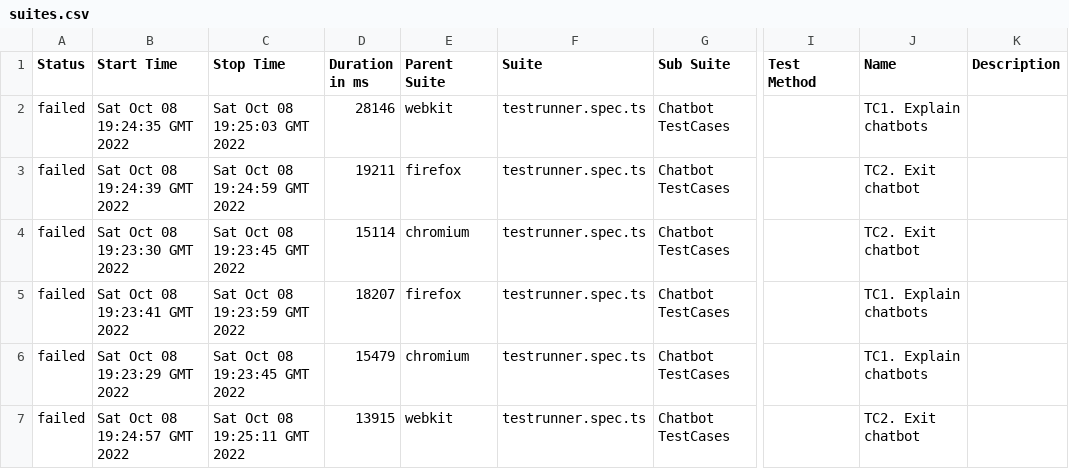
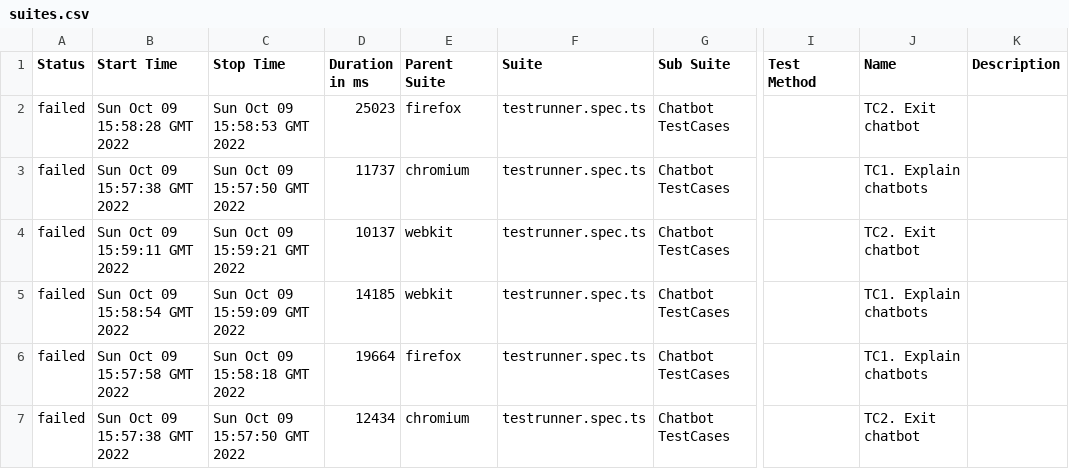
Before and after one commit to solidus-by/Auto_ChatBot, a CSV file: 13/data/suites.csv, drawn as a sheet; only a part is shown, gaps mark what is left out; the diff names each change by its address in the sheet, - before the commit and + after, or states it on an @@ line.

```diff
--- a/13/data/suites.csv
+++ b/13/data/suites.csv
-B2 (Start Time): Sat Oct 08 19:24:35 GMT 2022
+B2 (Start Time): Sun Oct 09 15:58:28 GMT 2022
-C2 (Stop Time): Sat Oct 08 19:25:03 GMT 2022
+C2 (Stop Time): Sun Oct 09 15:58:53 GMT 2022
-D2 (Duration in ms): 28146
+D2 (Duration in ms): 25023
-E2 (Parent Suite): webkit
+E2 (Parent Suite): firefox
-J2 (Name): TC1. Explain chatbots
+J2 (Name): TC2. Exit chatbot
-B3 (Start Time): Sat Oct 08 19:24:39 GMT 2022
+B3 (Start Time): Sun Oct 09 15:57:38 GMT 2022
-C3 (Stop Time): Sat Oct 08 19:24:59 GMT 2022
+C3 (Stop Time): Sun Oct 09 15:57:50 GMT 2022
-D3 (Duration in ms): 19211
+D3 (Duration in ms): 11737
-E3 (Parent Suite): firefox
+E3 (Parent Suite): chromium
-J3 (Name): TC2. Exit chatbot
+J3 (Name): TC1. Explain chatbots
-B4 (Start Time): Sat Oct 08 19:23:30 GMT 2022
+B4 (Start Time): Sun Oct 09 15:59:11 GMT 2022
-C4 (Stop Time): Sat Oct 08 19:23:45 GMT 2022
+C4 (Stop Time): Sun Oct 09 15:59:21 GMT 2022
-D4 (Duration in ms): 15114
+D4 (Duration in ms): 10137
-E4 (Parent Suite): chromium
+E4 (Parent Suite): webkit
-B5 (Start Time): Sat Oct 08 19:23:41 GMT 2022
+B5 (Start Time): Sun Oct 09 15:58:54 GMT 2022
-C5 (Stop Time): Sat Oct 08 19:23:59 GMT 2022
+C5 (Stop Time): Sun Oct 09 15:59:09 GMT 2022
-D5 (Duration in ms): 18207
+D5 (Duration in ms): 14185
-E5 (Parent Suite): firefox
+E5 (Parent Suite): webkit
-B6 (Start Time): Sat Oct 08 19:23:29 GMT 2022
+B6 (Start Time): Sun Oct 09 15:57:58 GMT 2022
-C6 (Stop Time): Sat Oct 08 19:23:45 GMT 2022
+C6 (Stop Time): Sun Oct 09 15:58:18 GMT 2022
-D6 (Duration in ms): 15479
+D6 (Duration in ms): 19664
-E6 (Parent Suite): chromium
+E6 (Parent Suite): firefox
-B7 (Start Time): Sat Oct 08 19:24:57 GMT 2022
+B7 (Start Time): Sun Oct 09 15:57:38 GMT 2022
-C7 (Stop Time): Sat Oct 08 19:25:11 GMT 2022
+C7 (Stop Time): Sun Oct 09 15:57:50 GMT 2022
-D7 (Duration in ms): 13915
+D7 (Duration in ms): 12434
-E7 (Parent Suite): webkit
+E7 (Parent Suite): chromium
```
Also changed, not shown: 49 other files.
